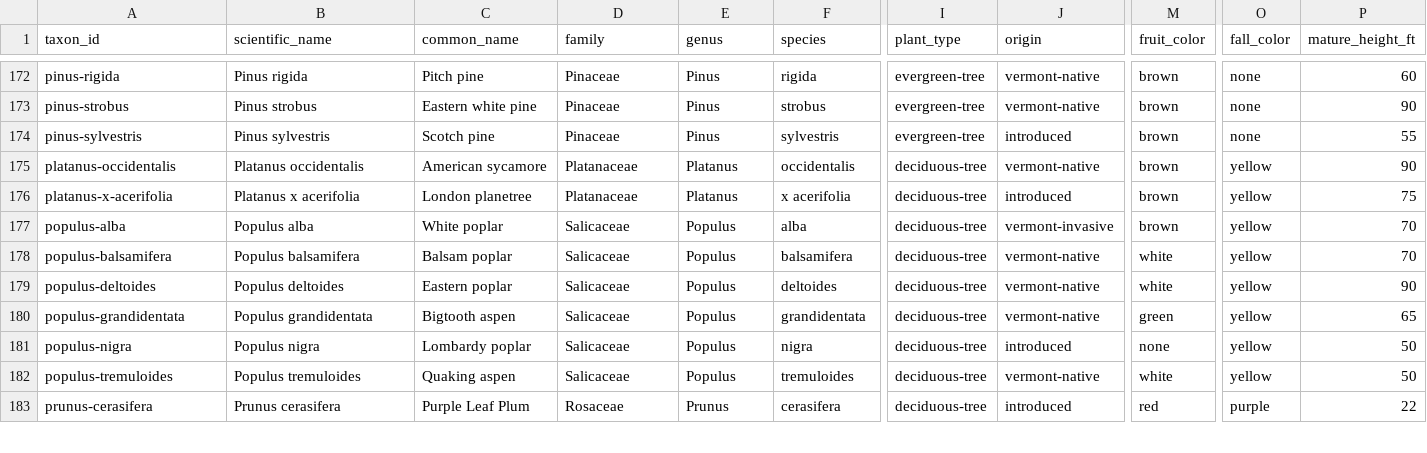
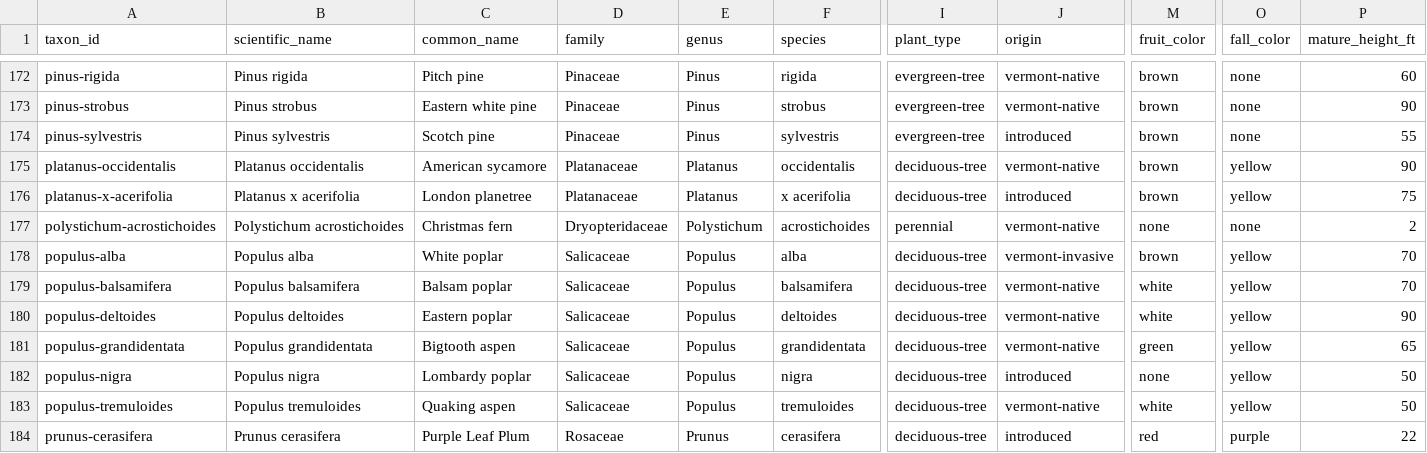
Before and after one commit to durodriguez/Florestas_VT, a CSV file: data/taxa.csv, drawn as a sheet; only a part is shown, gaps mark what is left out; rows hold the shown columns only; the diff names each change by its address in the sheet, - before the commit and + after, or states it on an @@ line.

```diff
--- a/data/taxa.csv
+++ b/data/taxa.csv
+row 177: polystichum-acrostichoides | Polystichum acrostichoides | Christmas fern | Dryopteridaceae | Polystichum | acrostichoides | perennial | vermont-native | none | none | 2
```
Also changed, not shown: 1 other file.
